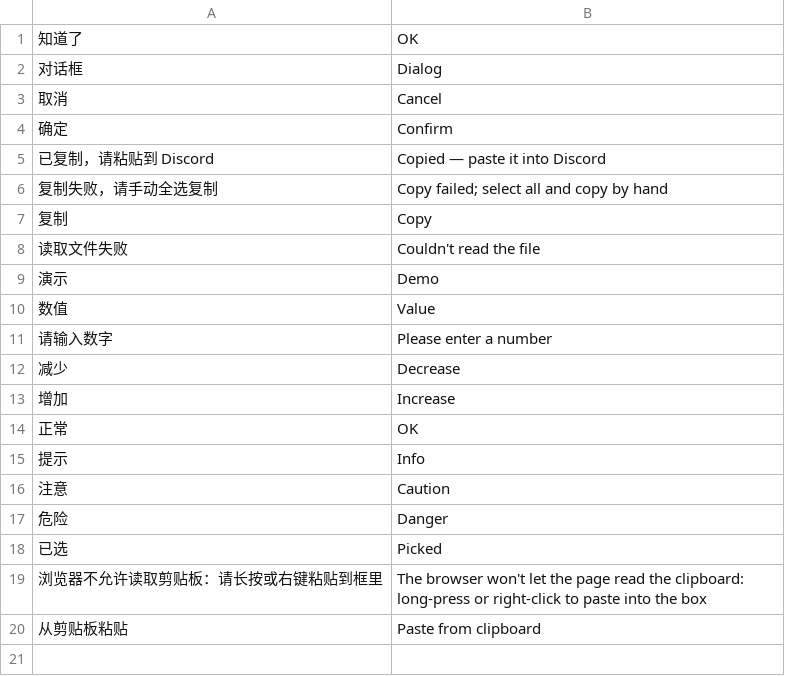
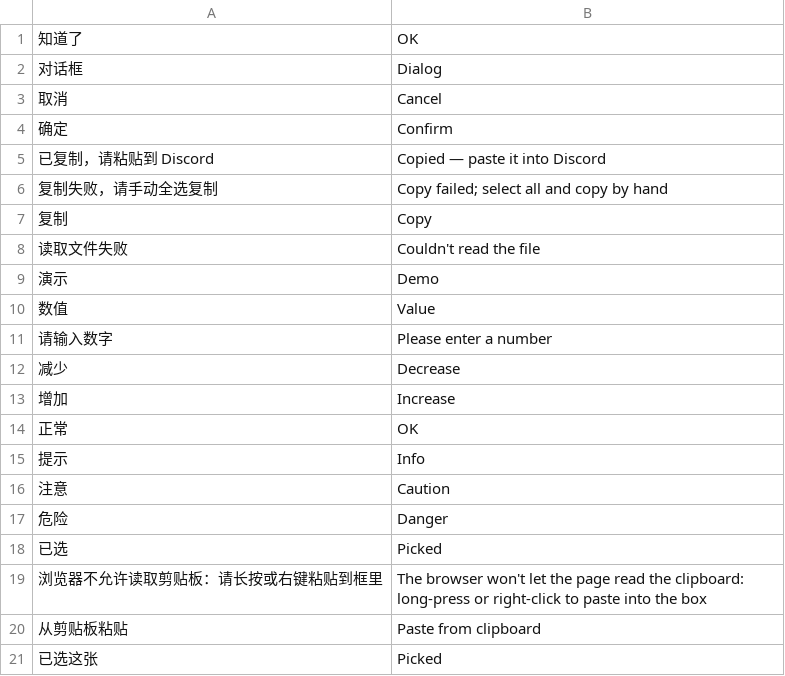
Before and after one commit to AustenXiyue/rapid_demo_testing, a TSV file: shelter/src/shared/i18n/ui.tsv, drawn as a sheet; the diff names each change by its address in the sheet, - before the commit and + after, or states it on an @@ line.

```diff
--- a/shelter/src/shared/i18n/ui.tsv
+++ b/shelter/src/shared/i18n/ui.tsv
+row 21: 已选这张 | Picked
```
Also changed, not shown: shelter/src/shared/i18n/core.tsv, shelter/src/shared/i18n/host.tsv, 15 other files.
